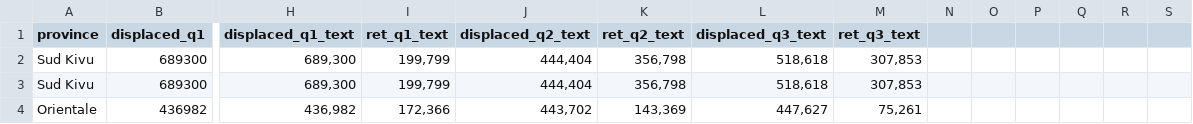
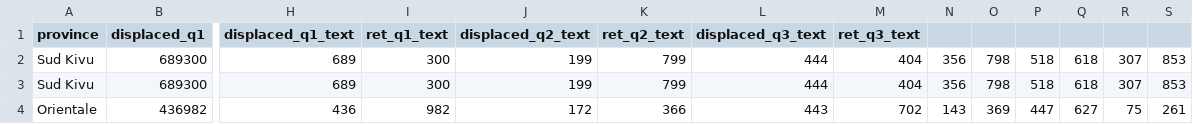
Before and after one commit to UN-OCHA/rwint-deprecated-rw-drc, a CSV file: data/idp_ret_synthesis_2011.csv, drawn as a sheet; only a part is shown, gaps mark what is left out; the diff covers the shown part only; the diff names each change by its address in the sheet, - before the commit and + after, or states it on an @@ line.

```diff
--- a/data/idp_ret_synthesis_2011.csv
+++ b/data/idp_ret_synthesis_2011.csv
-H2:H3 (displaced_q1_text): 689,300
+H2:H3 (displaced_q1_text): 689
-I2:I3 (ret_q1_text): 199,799
+I2:I3 (ret_q1_text): 300
-J2:J3 (displaced_q2_text): 444,404
+J2:J3 (displaced_q2_text): 199
-K2:K3 (ret_q2_text): 356,798
+K2:K3 (ret_q2_text): 799
-L2:L3 (displaced_q3_text): 518,618
+L2:L3 (displaced_q3_text): 444
-M2:M3 (ret_q3_text): 307,853
+M2:M3 (ret_q3_text): 404
-N2:N3: (empty)
+N2:N3: 356
-O2:O3: (empty)
+O2:O3: 798
-P2:P3: (empty)
+P2:P3: 518
-Q2:Q3: (empty)
+Q2:Q3: 618
-R2:R3: (empty)
+R2:R3: 307
-S2:S3: (empty)
+S2:S3: 853
-H4 (displaced_q1_text): 436,982
+H4 (displaced_q1_text): 436
-I4 (ret_q1_text): 172,366
+I4 (ret_q1_text): 982
-J4 (displaced_q2_text): 443,702
+J4 (displaced_q2_text): 172
-K4 (ret_q2_text): 143,369
+K4 (ret_q2_text): 366
-L4 (displaced_q3_text): 447,627
+L4 (displaced_q3_text): 443
-M4 (ret_q3_text): 75,261
+M4 (ret_q3_text): 702
-N4: (empty)
+N4: 143
-O4: (empty)
+O4: 369
-P4: (empty)
+P4: 447
-Q4: (empty)
+Q4: 627
-R4: (empty)
+R4: 75
-S4: (empty)
+S4: 261
```
Also changed, not shown: 36 edited cells elsewhere in this file, 4 other files.
